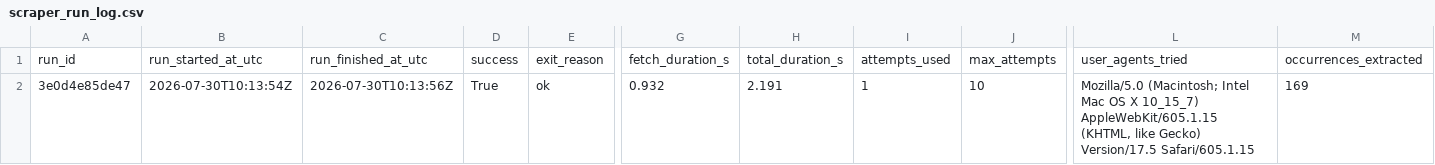
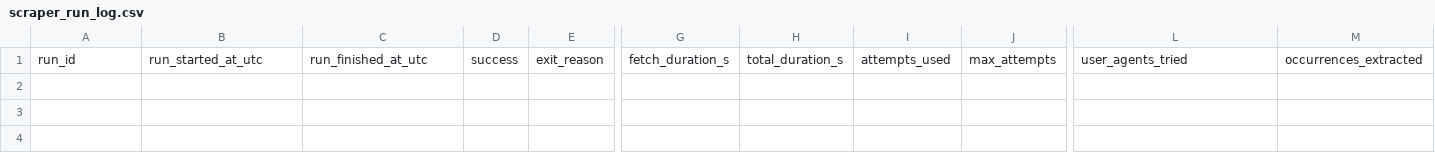
Before and after one commit to ajtga/fire-incidents, a CSV file: data/scraper_run_log.csv, drawn as a sheet; only a part is shown, gaps mark what is left out; rows hold the shown columns only; the diff names each change by its address in the sheet, - before the commit and + after, or states it on an @@ line.

Commit message:
chore(dataset): reset scraper run log to header only

```diff
--- a/data/scraper_run_log.csv
+++ b/data/scraper_run_log.csv
-row 2: 3e0d4e85de47 | 2026-07-30T10:13:54Z | 2026-07-30T10:13:56Z | True | ok | 0.932 | 2.191 | 1 | 10 | Mozilla/5.0 (Macintosh; Intel Mac OS X 10_15_7) AppleWebKit/605.1.15 (KHTML, like Gecko) Version/17.5 Safari/605.1.15 | 169
```
